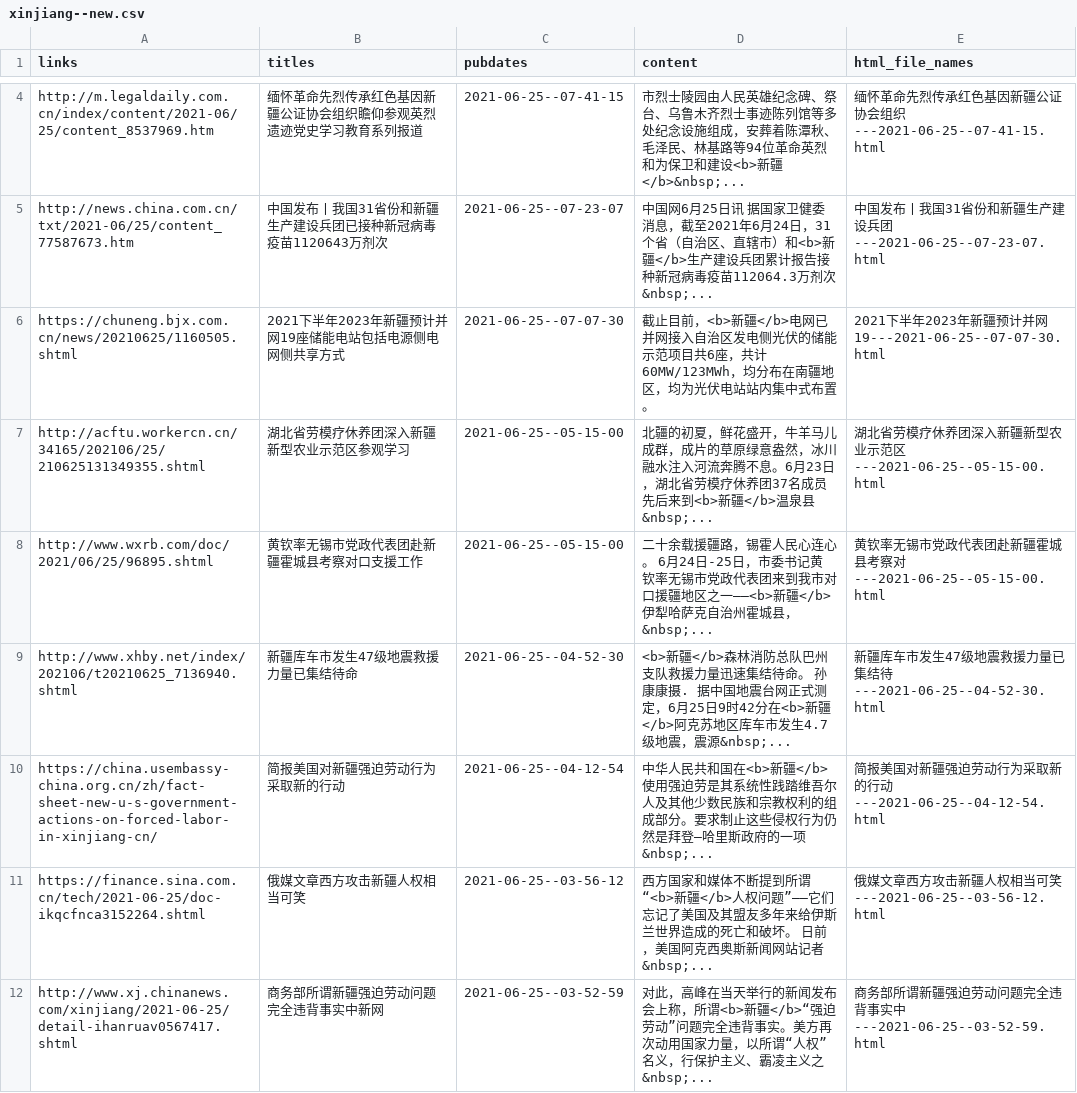
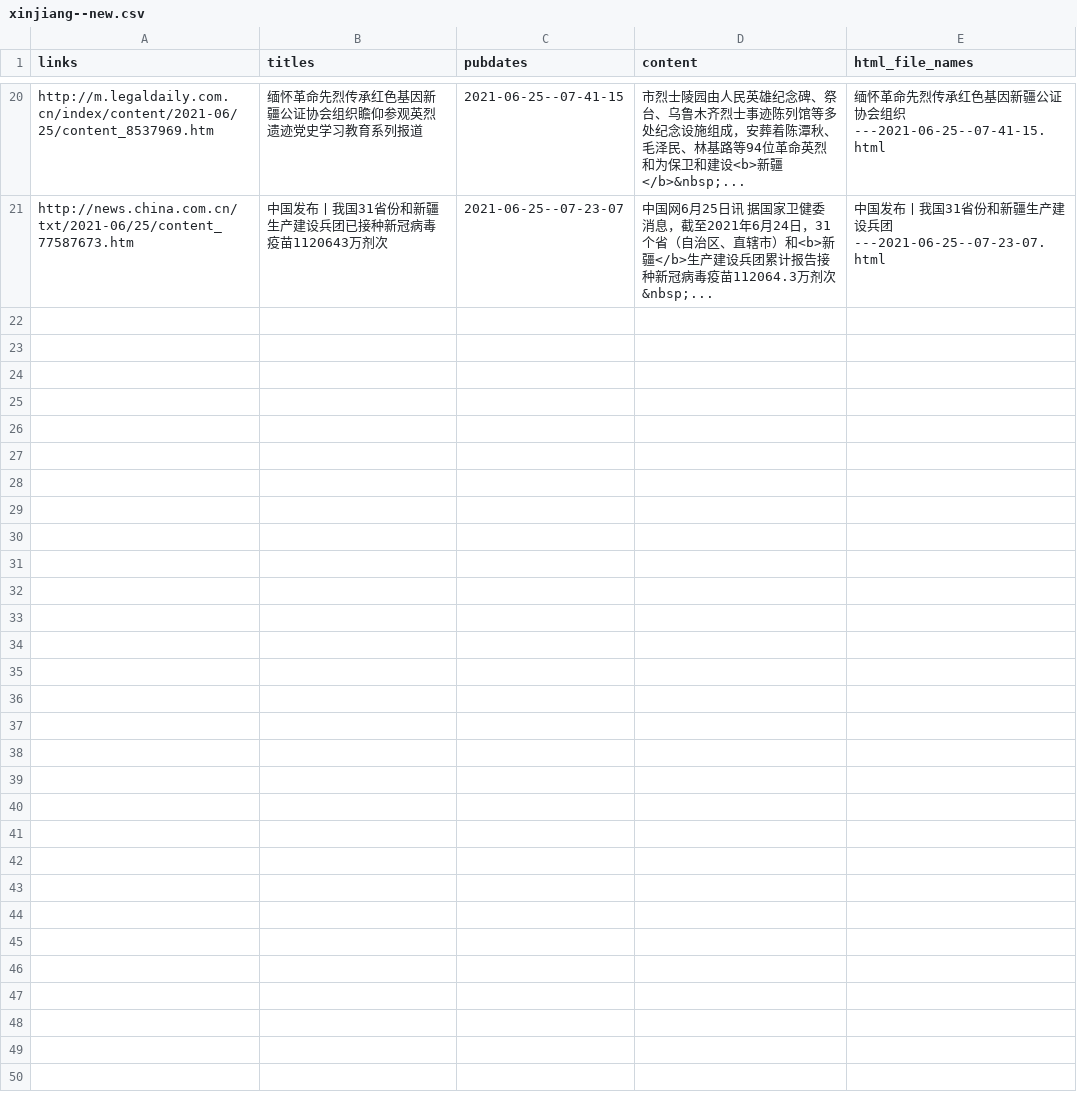
Before and after one commit to mpr1255/xinjiang_alerts, a CSV file: data/xinjiang--new.csv, drawn as a sheet; only a part is shown, gaps mark what is left out; removed rows and columns are numbered as before the commit, all else as after; the diff covers the shown part only; the diff names each change by its address in the sheet, - before the commit and + after, or states it on an @@ line.

```diff
--- a/data/xinjiang--new.csv
+++ b/data/xinjiang--new.csv
-row 6: https://chuneng.bjx.com.cn/news/20210625/1160505.shtml | 2021下半年2023年新疆预计并网19座储能电站包括电源侧电网侧共享方式 | 2021-06-25--07-07-30 | 截止目前，<b>新疆</b>电网已并网接入自治区发电侧光伏的储能示范项目共6座，共计60MW/123MWh，均分布在南疆地区，均为光伏电站站内集中式布置。 | 2021下半年2023年新疆预计并网19---2021-06-25--07-07-30.html
-row 7: http://acftu.workercn.cn/34165/202106/25/210625131349355.shtml | 湖北省劳模疗休养团深入新疆新型农业示范区参观学习 | 2021-06-25--05-15-00 | 北疆的初夏，鲜花盛开，牛羊马儿成群，成片的草原绿意盎然，冰川融水注入河流奔腾不息。6月23日，湖北省劳模疗休养团37名成员先后来到<b>新疆</b>温泉县&nbsp;... | 湖北省劳模疗休养团深入新疆新型农业示范区---2021-06-25--05-15-00.html
-row 8: http://www.wxrb.com/doc/2021/06/25/96895.shtml | 黄钦率无锡市党政代表团赴新疆霍城县考察对口支援工作 | 2021-06-25--05-15-00 | 二十余载援疆路，锡霍人民心连心。 6月24日-25日，市委书记黄钦率无锡市党政代表团来到我市对口援疆地区之一——<b>新疆</b>伊犁哈萨克自治州霍城县，&nbsp;... | 黄钦率无锡市党政代表团赴新疆霍城县考察对---2021-06-25--05-15-00.html
-row 9: http://www.xhby.net/index/202106/t20210625_7136940.shtml | 新疆库车市发生47级地震救援力量已集结待命 | 2021-06-25--04-52-30 | <b>新疆</b>森林消防总队巴州支队救援力量迅速集结待命。 孙康康摄. 据中国地震台网正式测定，6月25日9时42分在<b>新疆</b>阿克苏地区库车市发生4.7级地震，震源&nbsp;... | 新疆库车市发生47级地震救援力量已集结待---2021-06-25--04-52-30.html
-row 10: https://china.usembassy-china.org.cn/zh/fact-sheet-new-u-s-government-actions-on-forced-labor-in-xinjiang-cn/ | 简报美国对新疆强迫劳动行为采取新的行动 | 2021-06-25--04-12-54 | 中华人民共和国在<b>新疆</b>使用强迫劳是其系统性践踏维吾尔人及其他少数民族和宗教权利的组成部分。要求制止这些侵权行为仍然是拜登–哈里斯政府的一项&nbsp;... | 简报美国对新疆强迫劳动行为采取新的行动---2021-06-25--04-12-54.html
-row 11: https://finance.sina.com.cn/tech/2021-06-25/doc-ikqcfnca3152264.shtml | 俄媒文章西方攻击新疆人权相当可笑 | 2021-06-25--03-56-12 | 西方国家和媒体不断提到所谓“<b>新疆</b>人权问题”——它们忘记了美国及其盟友多年来给伊斯兰世界造成的死亡和破坏。 日前，美国阿克西奥斯新闻网站记者&nbsp;... | 俄媒文章西方攻击新疆人权相当可笑---2021-06-25--03-56-12.html
-row 12: http://www.xj.chinanews.com/xinjiang/2021-06-25/detail-ihanruav0567417.shtml | 商务部所谓新疆强迫劳动问题完全违背事实中新网 | 2021-06-25--03-52-59 | 对此，高峰在当天举行的新闻发布会上称，所谓<b>新疆</b>“强迫劳动”问题完全违背事实。美方再次动用国家力量，以所谓“人权”名义，行保护主义、霸凌主义之&nbsp;... | 商务部所谓新疆强迫劳动问题完全违背事实中---2021-06-25--03-52-59.html
```
Also changed, not shown: 16 added rows and 9 removed rows elsewhere in this file, 17 other files.
